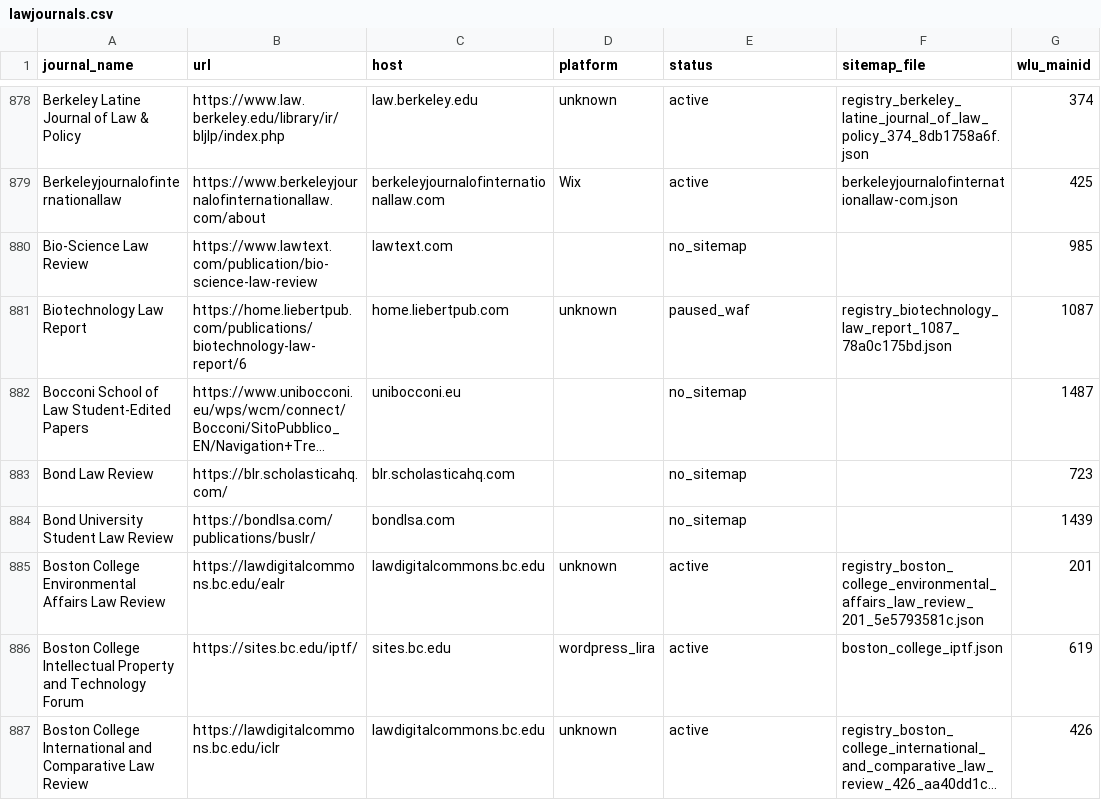
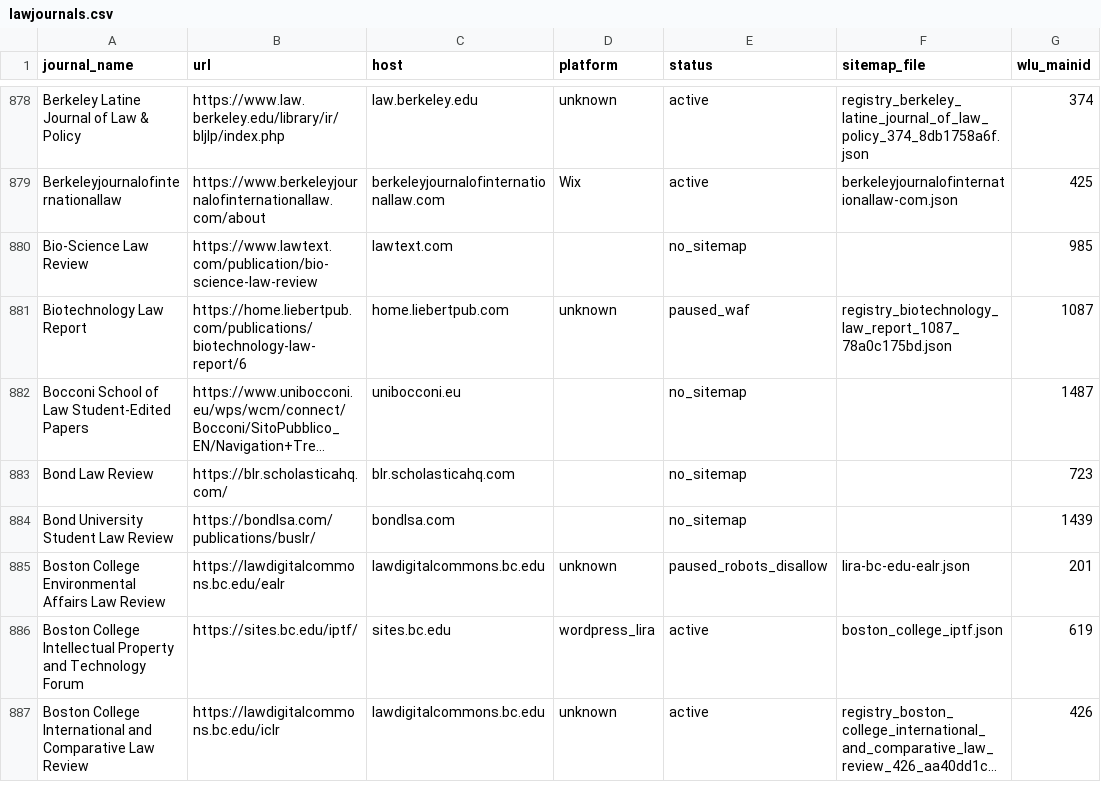
Before and after one commit to dbateyko/offprint, a CSV file: data/registry/lawjournals.csv, drawn as a sheet; only a part is shown, gaps mark what is left out; long unchanged cells end in …; the diff covers the shown part only; the diff names each change by its address in the sheet, - before the commit and + after, or states it on an @@ line.

```diff
--- a/data/registry/lawjournals.csv
+++ b/data/registry/lawjournals.csv
-E885 (status): active
+E885 (status): paused_robots_disallow
-F885 (sitemap_file): registry_boston_college_environmental_affairs_law_review_201_5e5793581c.json
+F885 (sitemap_file): lira-bc-edu-ealr.json
```
Also changed, not shown: 14 edited cells elsewhere in this file.
